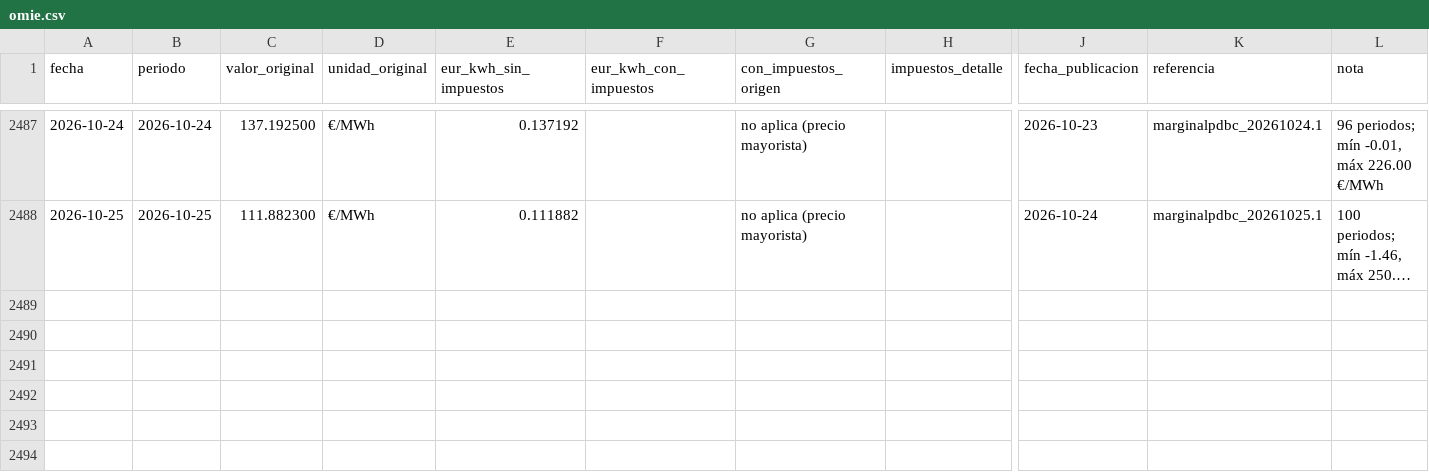
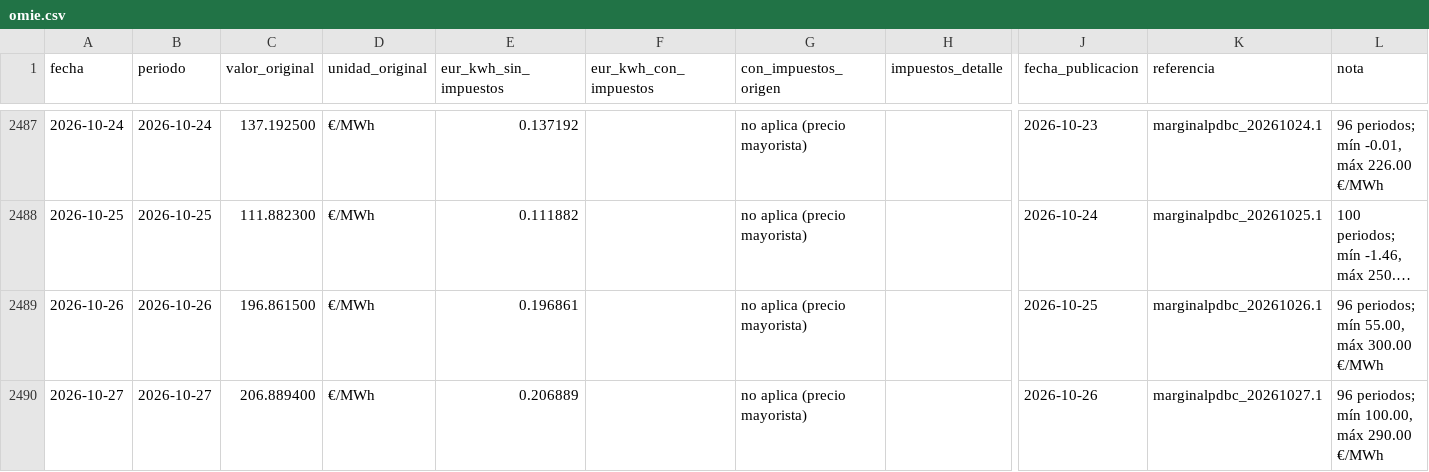
Before and after one commit to pablopardopazosgestan/cuadro-mando-precios-energia, a CSV file: datos/series/omie.csv, drawn as a sheet; only a part is shown, gaps mark what is left out; long unchanged cells end in …; rows hold the shown columns only; the diff names each change by its address in the sheet, - before the commit and + after, or states it on an @@ line.

```diff
--- a/datos/series/omie.csv
+++ b/datos/series/omie.csv
+row 2489: 2026-10-26 | 2026-10-26 | 196.861500 | €/MWh | 0.196861 |  | no aplica (precio mayorista) |  | 2026-10-25 | marginalpdbc_20261026.1 | 96 periodos; mín 55.00, máx 300.00 €/MWh
+row 2490: 2026-10-27 | 2026-10-27 | 206.889400 | €/MWh | 0.206889 |  | no aplica (precio mayorista) |  | 2026-10-26 | marginalpdbc_20261027.1 | 96 periodos; mín 100.00, máx 290.00 €/MWh
```
Also changed, not shown: datos/mensual/butano.csv, datos/mensual/gasoleo_a.csv, 31 other files.
